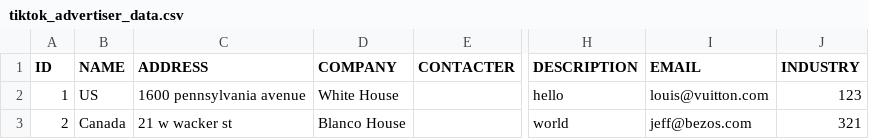
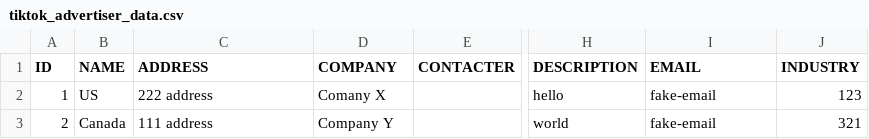
Before and after one commit to fivetran/dbt_tiktok_ads_source, a CSV file: integration_tests/seeds/tiktok_advertiser_data.csv, drawn as a sheet; only a part is shown, gaps mark what is left out; the diff names each change by its address in the sheet, - before the commit and + after, or states it on an @@ line.

```diff
--- a/integration_tests/seeds/tiktok_advertiser_data.csv
+++ b/integration_tests/seeds/tiktok_advertiser_data.csv
-C2 (ADDRESS): 1600 pennsylvania avenue
+C2 (ADDRESS): 222 address
-D2 (COMPANY): White House
+D2 (COMPANY): Comany X
-I2 (EMAIL): louis@vuitton.com
+I2 (EMAIL): fake-email
-C3 (ADDRESS): 21 w wacker st
+C3 (ADDRESS): 111 address
-D3 (COMPANY): Blanco House
+D3 (COMPANY): Company Y
-I3 (EMAIL): jeff@bezos.com
+I3 (EMAIL): fake-email
```
Also changed, not shown: integration_tests/seeds/tiktok_ad_history_data.csv, 18 other files.
